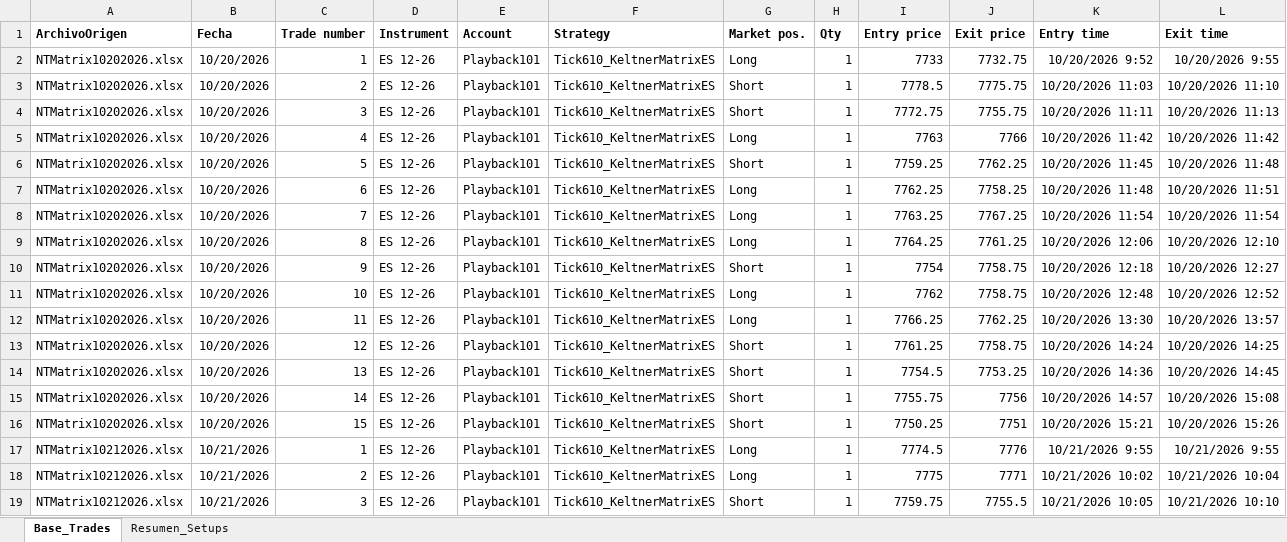
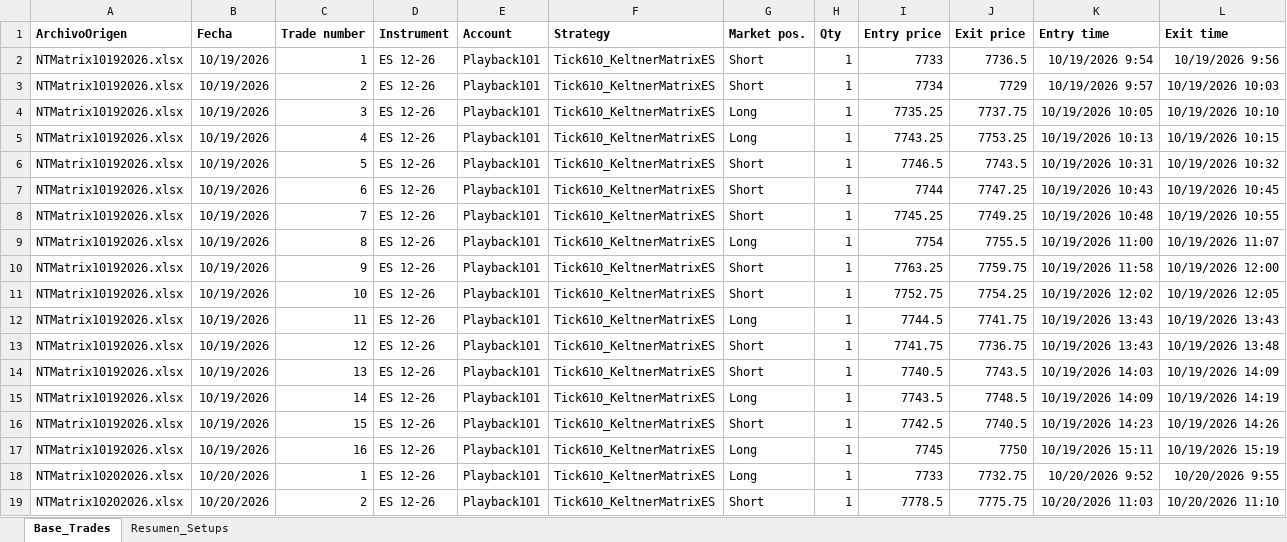
Before and after one commit to cvegabello/EstrategiasNT8, an Excel workbook: ReportesTrades/Tabla_Maestra_Consolidada.xlsx, sheet Base_Trades, drawn as a sheet; only a part is shown; the shorter side is filled out with more unchanged rows; values as stored, in another font and other column widths than the file's, no borders; rows hold the shown columns only; the diff covers the shown part only; the diff names each change by its address in the sheet, - before the commit and + after, or states it on an @@ line.

Commit message:
feat(analytics): consolidar sesion del 10/19 para 105 trades totales y 4 dias de comparativa

```diff
--- a/ReportesTrades/Tabla_Maestra_Consolidada.xlsx (sheet Base_Trades)
+++ b/ReportesTrades/Tabla_Maestra_Consolidada.xlsx (sheet Base_Trades)
+row 2: NTMatrix10192026.xlsx | 10/19/2026 | 1 | ES 12-26 | Playback101 | Tick610_KeltnerMatrixES | Short | 1 | 7733 | 7736.5 | 10/19/2026 9:54 | 10/19/2026 9:56
+row 3: NTMatrix10192026.xlsx | 10/19/2026 | 2 | ES 12-26 | Playback101 | Tick610_KeltnerMatrixES | Short | 1 | 7734 | 7729 | 10/19/2026 9:57 | 10/19/2026 10:03
+row 4: NTMatrix10192026.xlsx | 10/19/2026 | 3 | ES 12-26 | Playback101 | Tick610_KeltnerMatrixES | Long | 1 | 7735.25 | 7737.75 | 10/19/2026 10:05 | 10/19/2026 10:10
+row 5: NTMatrix10192026.xlsx | 10/19/2026 | 4 | ES 12-26 | Playback101 | Tick610_KeltnerMatrixES | Long | 1 | 7743.25 | 7753.25 | 10/19/2026 10:13 | 10/19/2026 10:15
+row 6: NTMatrix10192026.xlsx | 10/19/2026 | 5 | ES 12-26 | Playback101 | Tick610_KeltnerMatrixES | Short | 1 | 7746.5 | 7743.5 | 10/19/2026 10:31 | 10/19/2026 10:32
+row 7: NTMatrix10192026.xlsx | 10/19/2026 | 6 | ES 12-26 | Playback101 | Tick610_KeltnerMatrixES | Short | 1 | 7744 | 7747.25 | 10/19/2026 10:43 | 10/19/2026 10:45
+row 8: NTMatrix10192026.xlsx | 10/19/2026 | 7 | ES 12-26 | Playback101 | Tick610_KeltnerMatrixES | Short | 1 | 7745.25 | 7749.25 | 10/19/2026 10:48 | 10/19/2026 10:55
+row 9: NTMatrix10192026.xlsx | 10/19/2026 | 8 | ES 12-26 | Playback101 | Tick610_KeltnerMatrixES | Long | 1 | 7754 | 7755.5 | 10/19/2026 11:00 | 10/19/2026 11:07
+row 10: NTMatrix10192026.xlsx | 10/19/2026 | 9 | ES 12-26 | Playback101 | Tick610_KeltnerMatrixES | Short | 1 | 7763.25 | 7759.75 | 10/19/2026 11:58 | 10/19/2026 12:00
+row 11: NTMatrix10192026.xlsx | 10/19/2026 | 10 | ES 12-26 | Playback101 | Tick610_KeltnerMatrixES | Short | 1 | 7752.75 | 7754.25 | 10/19/2026 12:02 | 10/19/2026 12:05
+row 12: NTMatrix10192026.xlsx | 10/19/2026 | 11 | ES 12-26 | Playback101 | Tick610_KeltnerMatrixES | Long | 1 | 7744.5 | 7741.75 | 10/19/2026 13:43 | 10/19/2026 13:43
+row 13: NTMatrix10192026.xlsx | 10/19/2026 | 12 | ES 12-26 | Playback101 | Tick610_KeltnerMatrixES | Short | 1 | 7741.75 | 7736.75 | 10/19/2026 13:43 | 10/19/2026 13:48
+row 14: NTMatrix10192026.xlsx | 10/19/2026 | 13 | ES 12-26 | Playback101 | Tick610_KeltnerMatrixES | Short | 1 | 7740.5 | 7743.5 | 10/19/2026 14:03 | 10/19/2026 14:09
+row 15: NTMatrix10192026.xlsx | 10/19/2026 | 14 | ES 12-26 | Playback101 | Tick610_KeltnerMatrixES | Long | 1 | 7743.5 | 7748.5 | 10/19/2026 14:09 | 10/19/2026 14:19
+row 16: NTMatrix10192026.xlsx | 10/19/2026 | 15 | ES 12-26 | Playback101 | Tick610_KeltnerMatrixES | Short | 1 | 7742.5 | 7740.5 | 10/19/2026 14:23 | 10/19/2026 14:26
+row 17: NTMatrix10192026.xlsx | 10/19/2026 | 16 | ES 12-26 | Playback101 | Tick610_KeltnerMatrixES | Long | 1 | 7745 | 7750 | 10/19/2026 15:11 | 10/19/2026 15:19
```
Also changed, not shown: 7 added rows elsewhere in this sheet, sheet Resumen_Setups, ReportesTrades/Tabla_Maestra_Trades.xlsx, 3 other files.
